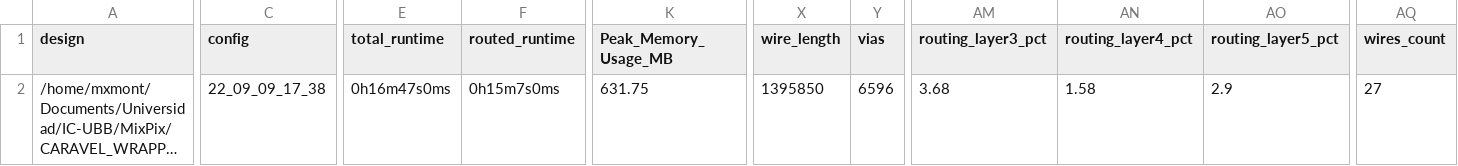
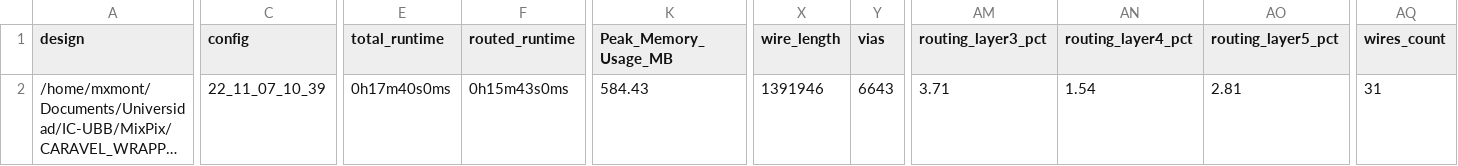
Before and after one commit to HALxmont/MixPix, a CSV file: signoff/user_project_wrapper/metrics.csv, drawn as a sheet; only a part is shown, gaps mark what is left out; long unchanged cells end in …; the diff covers the shown part only; the diff names each change by its address in the sheet, - before the commit and + after, or states it on an @@ line.

```diff
--- a/signoff/user_project_wrapper/metrics.csv
+++ b/signoff/user_project_wrapper/metrics.csv
-C2 (config): 22_09_09_17_38
+C2 (config): 22_11_07_10_39
-E2 (total_runtime): 0h16m47s0ms
+E2 (total_runtime): 0h17m40s0ms
-F2 (routed_runtime): 0h15m7s0ms
+F2 (routed_runtime): 0h15m43s0ms
-K2 (Peak_Memory_Usage_MB): 631.75
+K2 (Peak_Memory_Usage_MB): 584.43
-X2 (wire_length): 1395850
+X2 (wire_length): 1391946
-Y2 (vias): 6596
+Y2 (vias): 6643
-AM2 (routing_layer3_pct): 3.68
+AM2 (routing_layer3_pct): 3.71
-AN2 (routing_layer4_pct): 1.58
+AN2 (routing_layer4_pct): 1.54
-AO2 (routing_layer5_pct): 2.9
+AO2 (routing_layer5_pct): 2.81
-AQ2 (wires_count): 27
+AQ2 (wires_count): 31
```
Also changed, not shown: 3 edited cells elsewhere in this file, signoff/pixel/metrics.csv, signoff/rlbp/metrics.csv, 33 other files.
